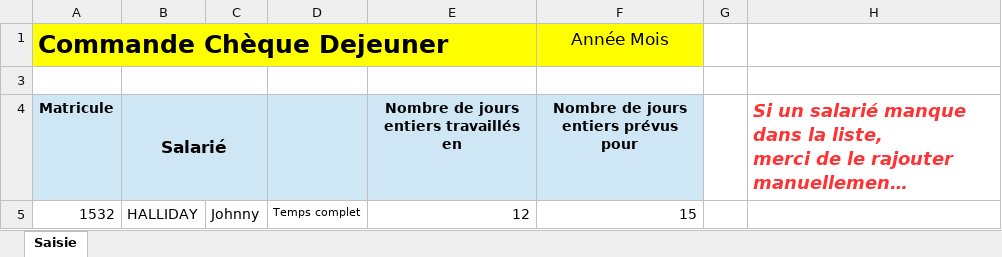
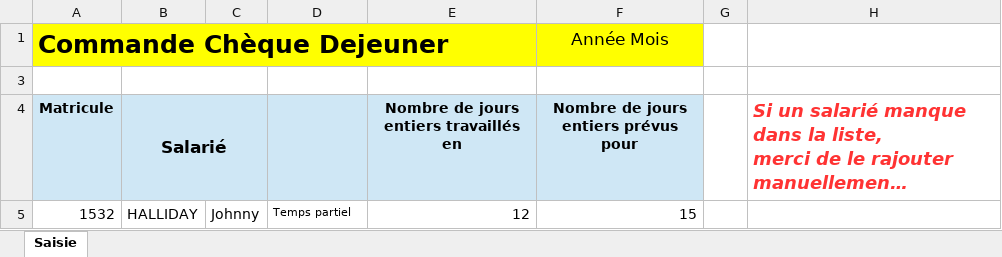
Before and after one commit to Highbrainer/jeevaneo, an Excel workbook: mutualite-rh/chequedej/fr.mutualite.rh.chequedej.model.editor/template/template-saisie.xlsx, sheet Saisie, drawn as a sheet; long unchanged cells end in …; values as stored, in another font and other column widths than the file's, no borders; conditional formats not drawn; the diff names each change by its address in the sheet, - before the commit and + after, or states it on an @@ line.

```diff
--- a/mutualite-rh/chequedej/fr.mutualite.rh.chequedej.model.editor/template/template-saisie.xlsx (sheet Saisie)
+++ b/mutualite-rh/chequedej/fr.mutualite.rh.chequedej.model.editor/template/template-saisie.xlsx (sheet Saisie)
-D5: Temps complet
+D5: Temps partiel
```
Also changed, not shown: 4 other files.
